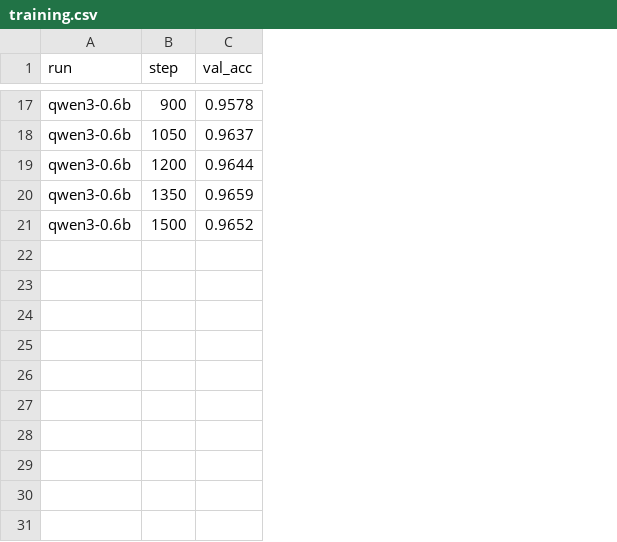
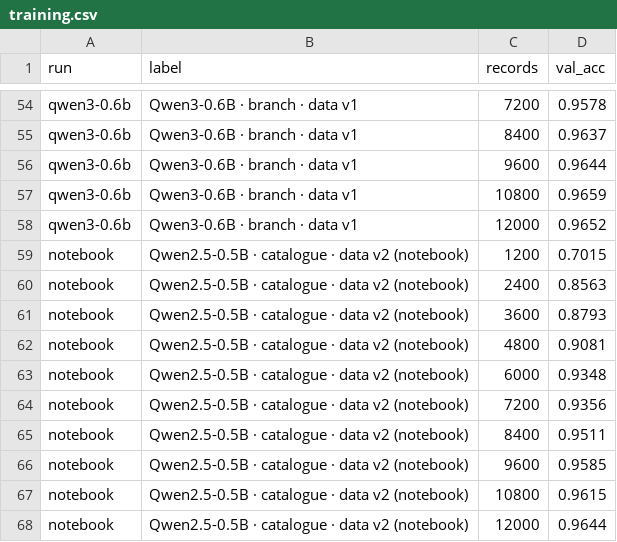
Before and after one commit to 0sparsh2/aerojev, a CSV file: results/dashboard/training.csv, drawn as a sheet; only a part is shown, gaps mark what is left out; removed rows and columns are numbered as before the commit, all else as after; the diff covers the shown part only; the diff names each change by its address in the sheet, - before the commit and + after, or states it on an @@ line.

```diff
--- a/results/dashboard/training.csv
+++ b/results/dashboard/training.csv
-column B (step), rows 17-21: 900 | 1050 | 1200 | 1350 | 1500
+column B (label), rows 54-58: all Qwen3-0.6B · branch · data v1
+column C (records), rows 54-58: 7200 | 8400 | 9600 | 10800 | 12000
+row 59: notebook | Qwen2.5-0.5B · catalogue · data v2 (notebook) | 1200 | 0.7015
+row 60: notebook | Qwen2.5-0.5B · catalogue · data v2 (notebook) | 2400 | 0.8563
+row 61: notebook | Qwen2.5-0.5B · catalogue · data v2 (notebook) | 3600 | 0.8793
+row 62: notebook | Qwen2.5-0.5B · catalogue · data v2 (notebook) | 4800 | 0.9081
+row 63: notebook | Qwen2.5-0.5B · catalogue · data v2 (notebook) | 6000 | 0.9348
+row 64: notebook | Qwen2.5-0.5B · catalogue · data v2 (notebook) | 7200 | 0.9356
+row 65: notebook | Qwen2.5-0.5B · catalogue · data v2 (notebook) | 8400 | 0.9511
+row 66: notebook | Qwen2.5-0.5B · catalogue · data v2 (notebook) | 9600 | 0.9585
+row 67: notebook | Qwen2.5-0.5B · catalogue · data v2 (notebook) | 10800 | 0.9615
+row 68: notebook | Qwen2.5-0.5B · catalogue · data v2 (notebook) | 12000 | 0.9644
```
Also changed, not shown: 37 added rows elsewhere in this file, results/dashboard/per_question.csv, results/dashboard/reliability.csv, 33 other files.
